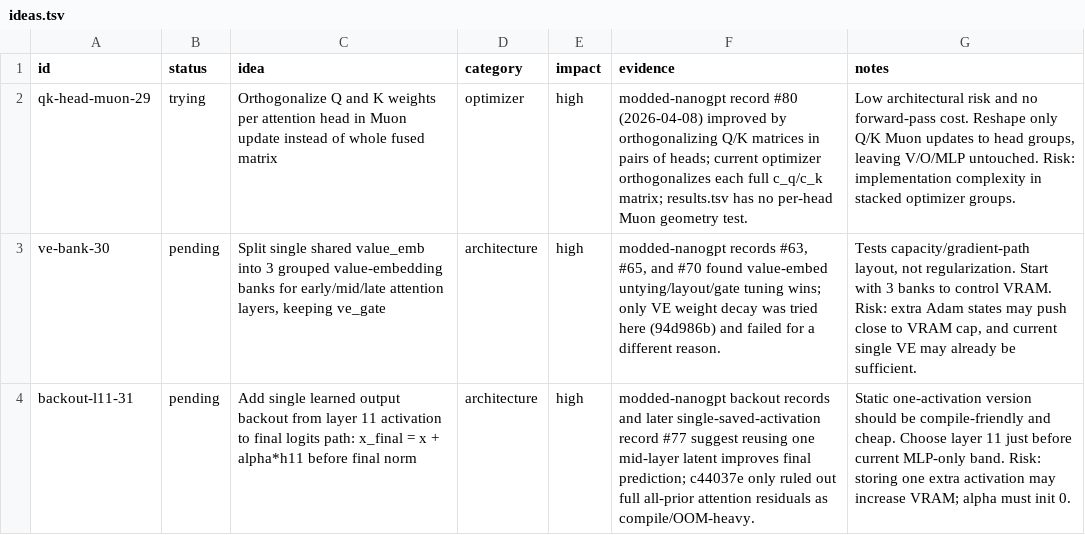
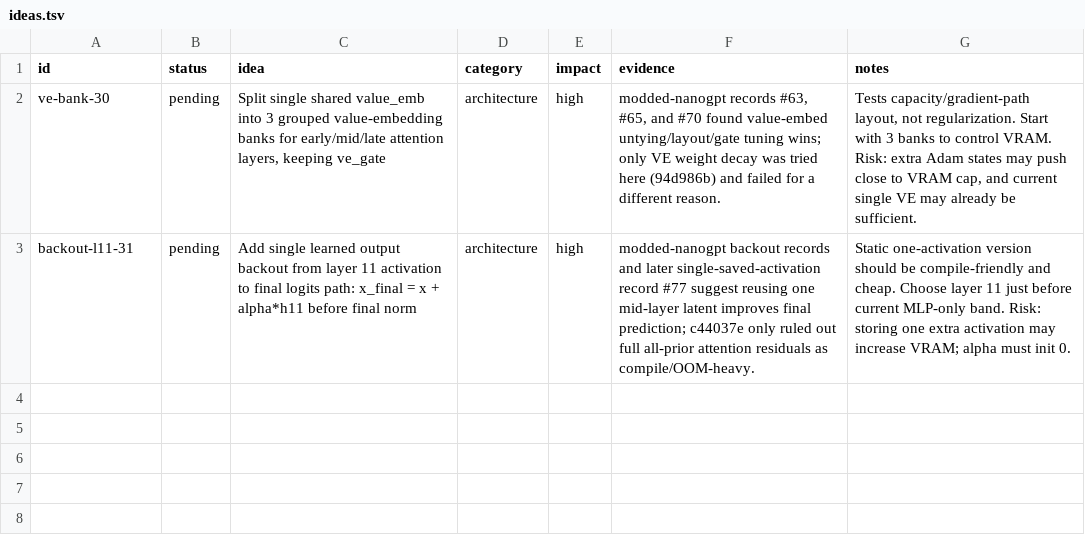
Before and after one commit to Djordje-Stojanovic/TrainRTX5070_200MTokens, a TSV file: ideas.tsv, drawn as a sheet.

Commit message:
ideas: remove qk-head-muon-29 (tried)

```diff
--- a/ideas.tsv
+++ b/ideas.tsv
@@ -1,3 +1,2 @@
 id	status	idea	category	impact	evidence	notes
-qk-head-muon-29	trying	Orthogonalize Q and K weights per attention head in Muon update instead of whole fused matrix	optimizer	high	modded-nanogpt record #80 (2026-04-08) improved by orthogonalizing Q/K matrices in pairs of heads; current optimizer orthogonalizes each full c_q/c_k matrix; results.tsv has no per-head Muon geometry test.	Low architectural risk and no forward-pass cost. Reshape only Q/K Muon updates to head groups, leaving V/O/MLP untouched. Risk: implementation complexity in stacked optimizer groups.
 ve-bank-30	pending	Split single shared value_emb into 3 grouped value-embedding banks for early/mid/late attention layers, keeping ve_gate	architecture	high	modded-nanogpt records #63, #65, and #70 found value-embed untying/layout/gate tuning wins; only VE weight decay was tried here (94d986b) and failed for a different reason.	Tests capacity/gradient-path layout, not regularization. Start with 3 banks to control VRAM. Risk: extra Adam states may push close to VRAM cap, and current single VE may already be sufficient.
```
